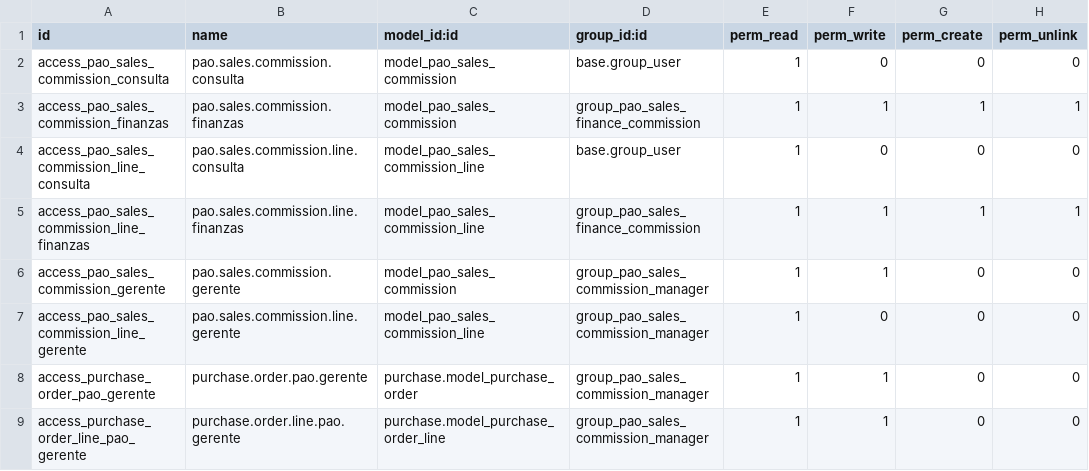
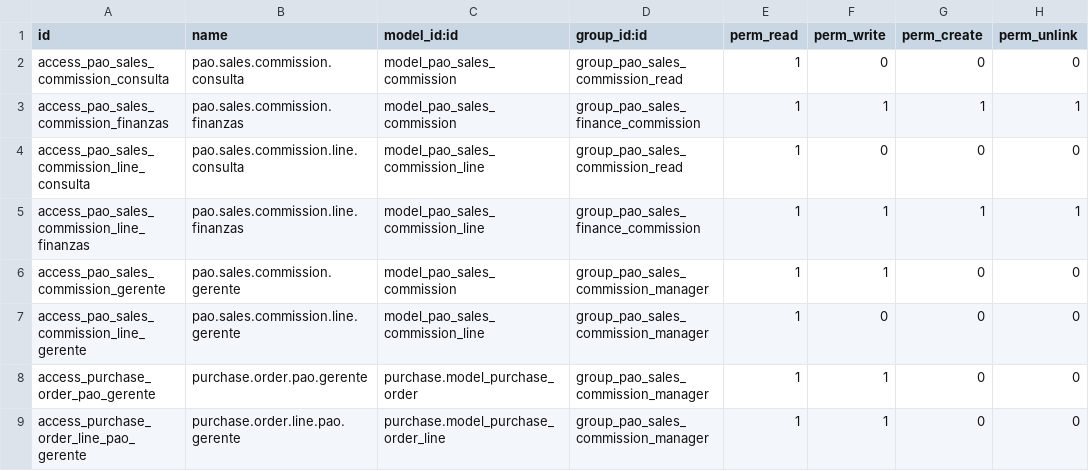
Before and after one commit to PrimusAuditingOps/paom, a CSV file: pao_sales_commission_management/security/ir.model.access.csv, drawn as a sheet.

```diff
--- a/pao_sales_commission_management/security/ir.model.access.csv
+++ b/pao_sales_commission_management/security/ir.model.access.csv
@@ -1,5 +1,5 @@
 id,name,model_id:id,group_id:id,perm_read,perm_write,perm_create,perm_unlink
-access_pao_sales_commission_consulta,pao.sales.commission.consulta,model_pao_sales_commission,base.group_user,1,0,0,0
+access_pao_sales_commission_consulta,pao.sales.commission.consulta,model_pao_sales_commission,group_pao_sales_commission_read,1,0,0,0
 access_pao_sales_commission_finanzas,pao.sales.commission.finanzas,model_pao_sales_commission,group_pao_sales_finance_commission,1,1,1,1
-access_pao_sales_commission_line_consulta,pao.sales.commission.line.consulta,model_pao_sales_commission_line,base.group_user,1,0,0,0
+access_pao_sales_commission_line_consulta,pao.sales.commission.line.consulta,model_pao_sales_commission_line,group_pao_sales_commission_read,1,0,0,0
 access_pao_sales_commission_line_finanzas,pao.sales.commission.line.finanzas,model_pao_sales_commission_line,group_pao_sales_finance_commission,1,1,1,1
```
Also changed, not shown: 3 other files.
